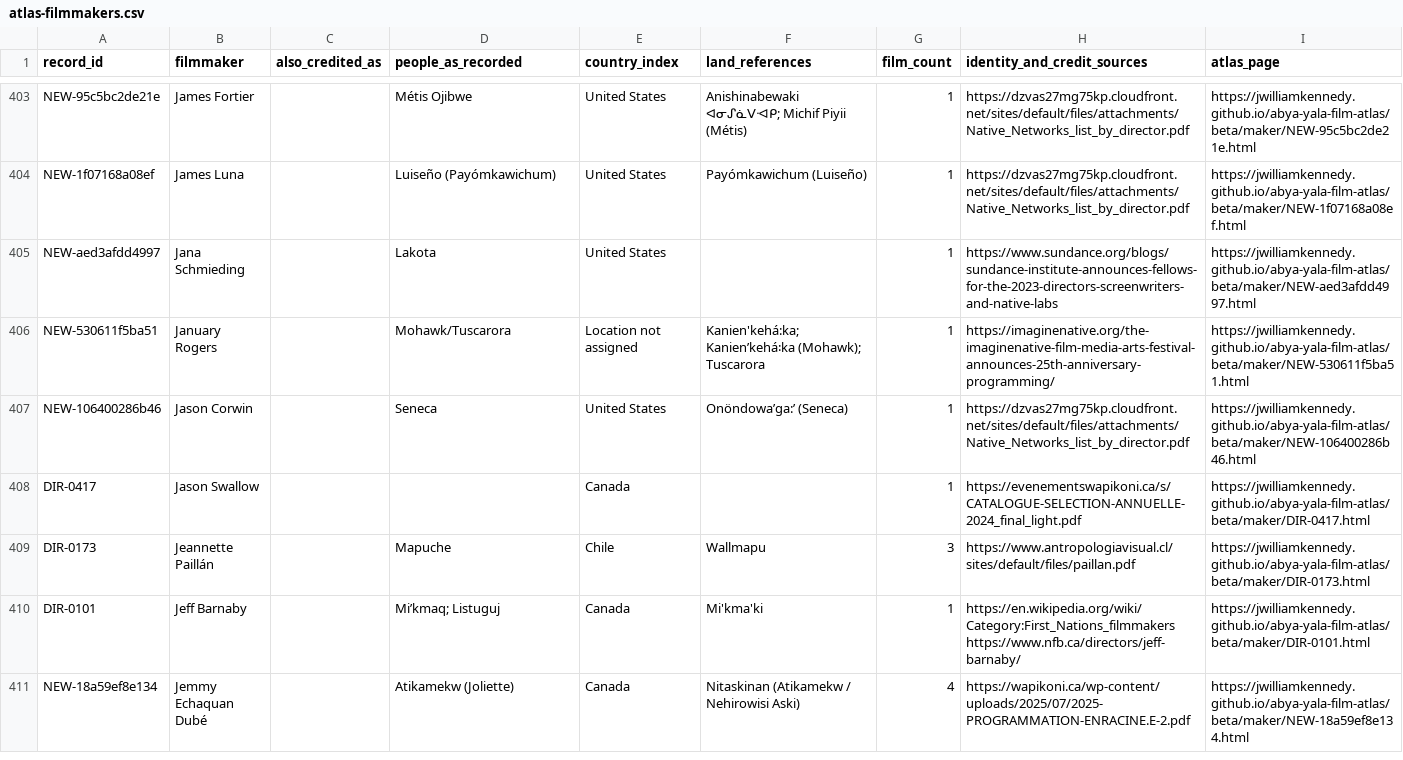
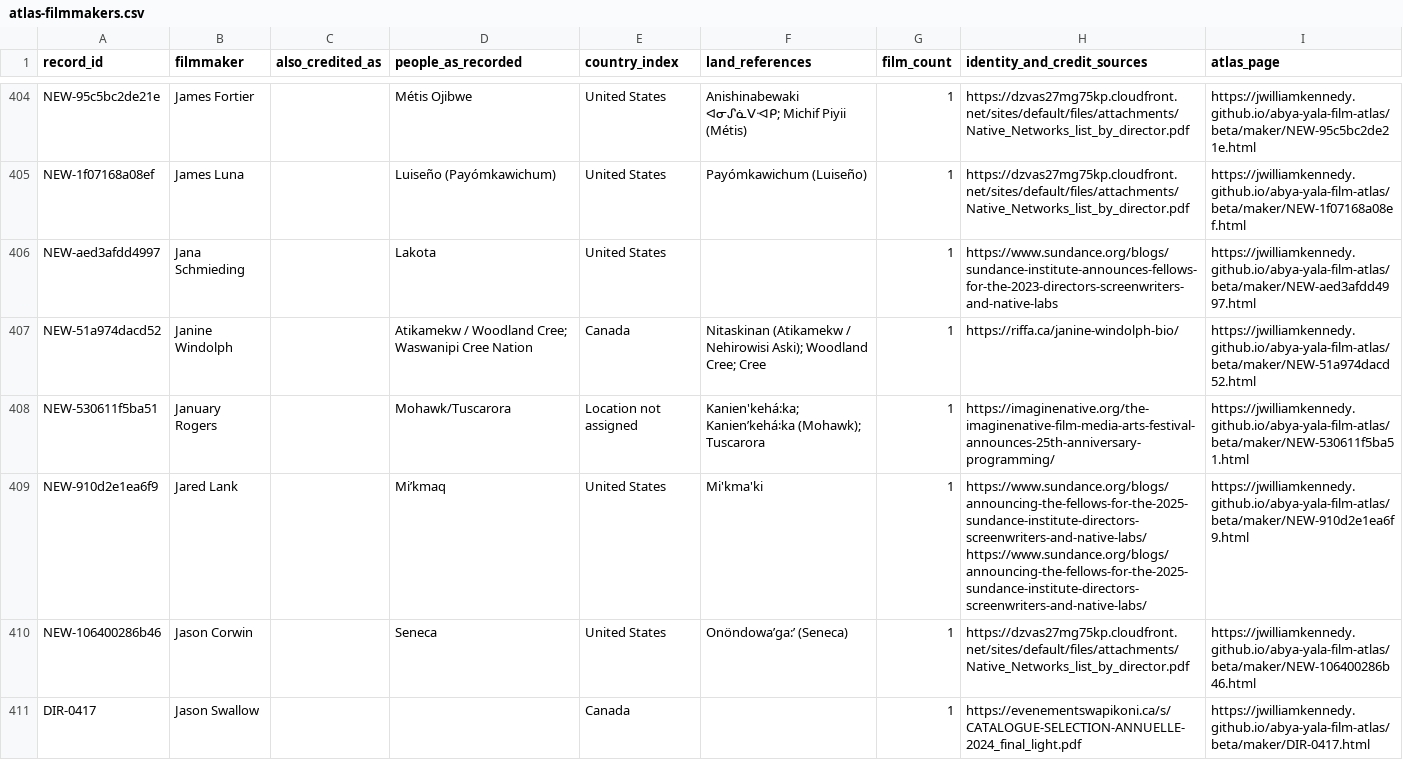
Before and after one commit to jwilliamkennedy/abya-yala-film-atlas, a CSV file: beta/data/atlas-filmmakers.csv, drawn as a sheet; only a part is shown, gaps mark what is left out; the shorter side is filled out with more unchanged rows; the diff covers the shown part only.

```diff
--- a/beta/data/atlas-filmmakers.csv
+++ b/beta/data/atlas-filmmakers.csv
@@ -405,3 +406,5 @@ NEW-1f07168a08ef,James Luna,,Luiseño (Payómkawichum),United States,Payómkawic
 NEW-aed3afdd4997,Jana Schmieding,,Lakota,United States,,1,https://www.sundance.org/blogs/sundance-institute-announces-fellows-for-the-2023-directors-screenwriters-and-native-labs,https://jwilliamkennedy.github.io/abya-yala-film-atlas/beta/maker/NEW-aed3afdd4997.html
+NEW-51a974dacd52,Janine Windolph,,Atikamekw / Woodland Cree; Waswanipi Cree Nation,Canada,Nitaskinan (Atikamekw / Nehirowisi Aski); Woodland Cree; Cree,1,https://riffa.ca/janine-windolph-bio/,https://jwilliamkennedy.github.io/abya-yala-film-atlas/beta/maker/NEW-51a974dacd52.html
 NEW-530611f5ba51,January Rogers,,Mohawk/Tuscarora,Location not assigned,Kanien'kehá:ka; Kanienʼkehá꞉ka (Mohawk); Tuscarora,1,https://imaginenative.org/the-imaginenative-film-media-arts-festival-announces-25th-anniversary-programming/,https://jwilliamkennedy.github.io/abya-yala-film-atlas/beta/maker/NEW-530611f5ba51.html
+NEW-910d2e1ea6f9,Jared Lank,,Mi’kmaq,United States,Mi'kma'ki,1,https://www.sundance.org/blogs/announcing-the-fellows-for-the-2025-sundance-institute-directors-screenwriters-and-native-labs/ https://www.sundance.org/blogs/announcing-the-fellows-for-the-2025-sundance-institute-directors-screenwriters-and-native-labs/,https://jwilliamkennedy.github.io/abya-yala-film-atlas/beta/maker/NEW-910d2e1ea6f9.html
 NEW-106400286b46,Jason Corwin,,Seneca,United States,Onöndowa’ga:’ (Seneca),1,https://dzvas27mg75kp.cloudfront.net/sites/default/files/attachments/Native_Networks_list_by_director.pdf,https://jwilliamkennedy.github.io/abya-yala-film-atlas/beta/maker/NEW-106400286b46.html
```
Also changed, not shown: 6 added rows elsewhere in this file, beta/data/atlas-films.csv, 19 other files.
